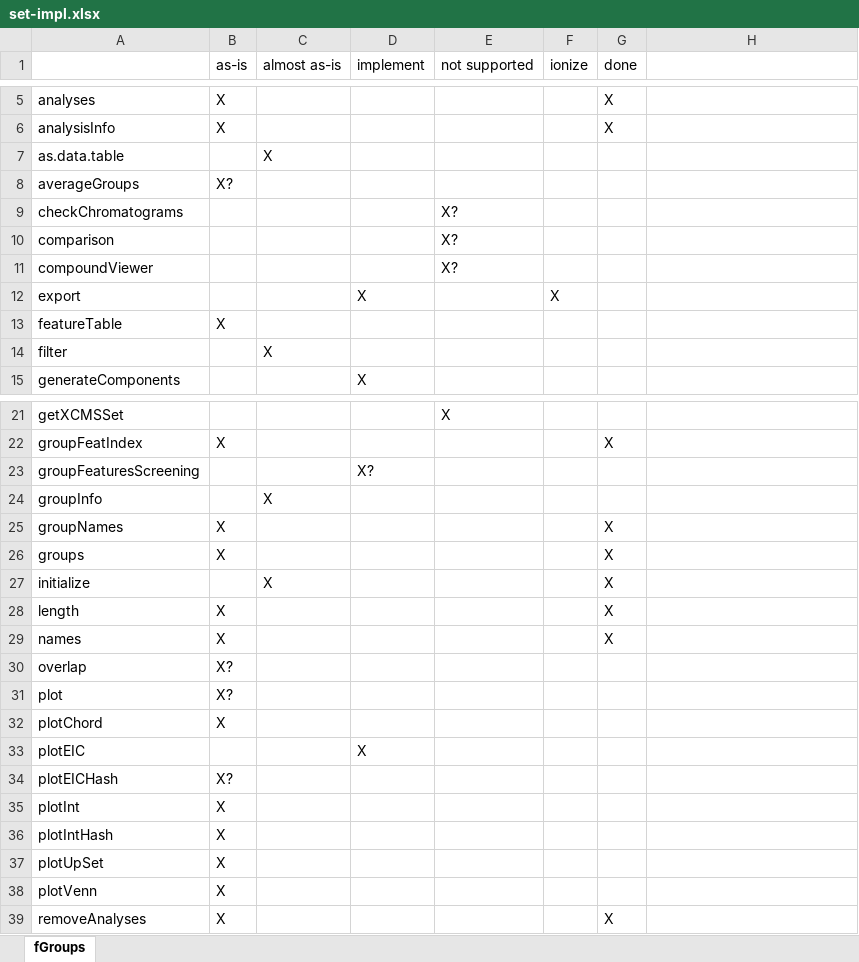
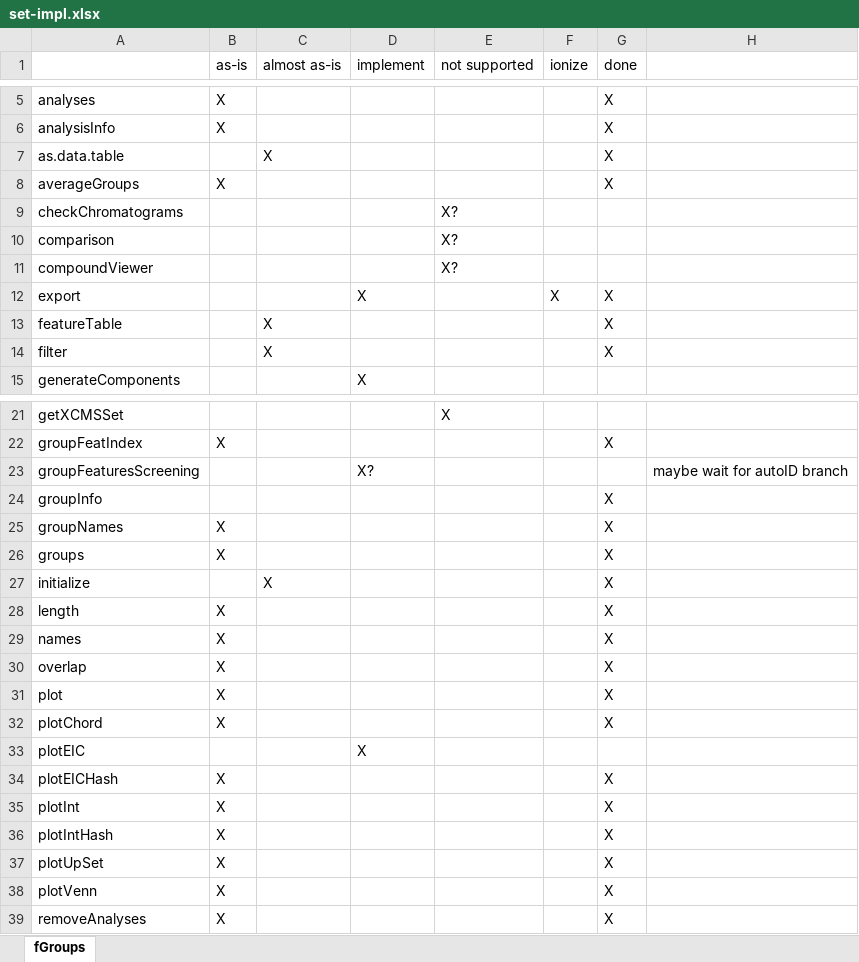
Before and after one commit to Mebigi/patRoon, an Excel workbook: set-impl.xlsx, sheet fGroups, drawn as a sheet; only a part is shown, gaps mark what is left out; values as stored, in another font and other column widths than the file's, no borders; the diff covers the shown part only; the diff names each change by its address in the sheet, - before the commit and + after, or states it on an @@ line.

Commit message:
filter() method for featureGroupsSet and negate support for features method

```diff
--- a/set-impl.xlsx (sheet fGroups)
+++ b/set-impl.xlsx (sheet fGroups)
-G7:G8 (done): (empty)
+G7:G8 (done): X
-B8 (as-is): X?
+B8 (as-is): X
-G12:G14 (done): (empty)
+G12:G14 (done): X
-B13 (as-is): X
+B13 (as-is): (empty)
-C13 (almost as-is): (empty)
+C13 (almost as-is): X
-H23: (empty)
+H23: maybe wait for autoID branch
-C24 (almost as-is): X
+C24 (almost as-is): (empty)
-G24 (done): (empty)
+G24 (done): X
-B30:B31 (as-is): X?
+B30:B31 (as-is): X
-G30:G32 (done): (empty)
+G30:G32 (done): X
-B34 (as-is): X?
+B34 (as-is): X
-G34:G38 (done): (empty)
+G34:G38 (done): X
```
Also changed, not shown: 8 edited cells elsewhere in this sheet, 2 other files.
